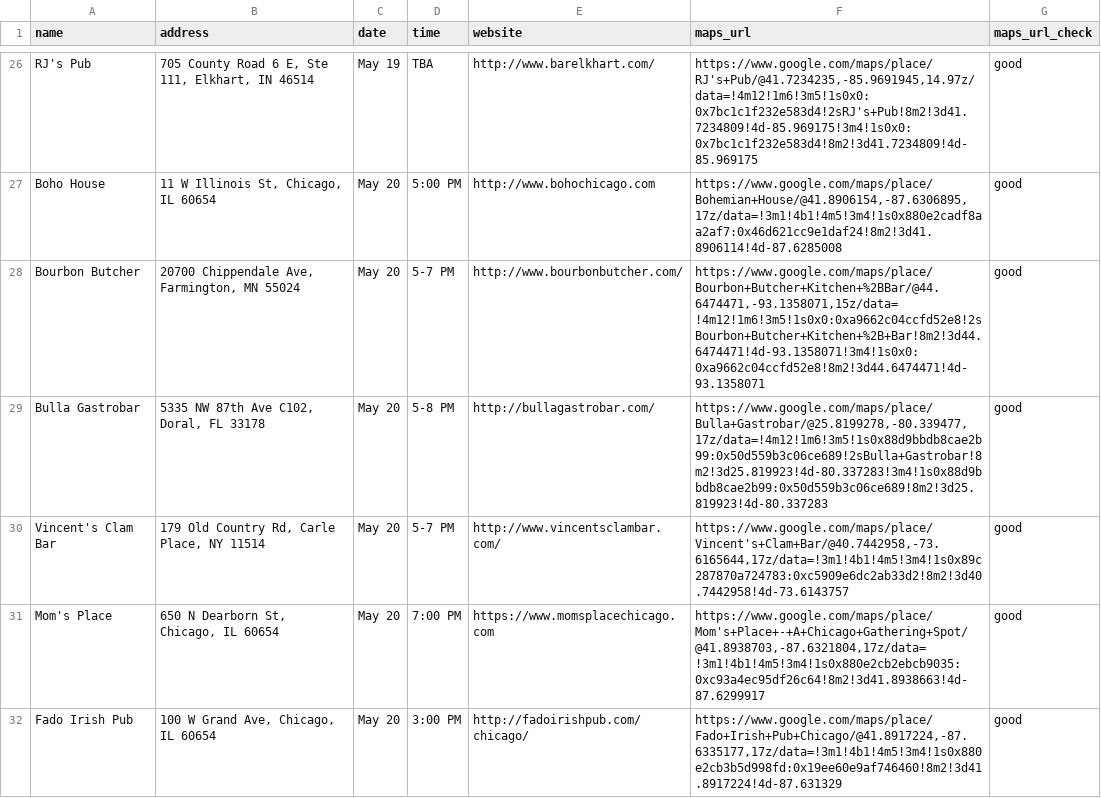
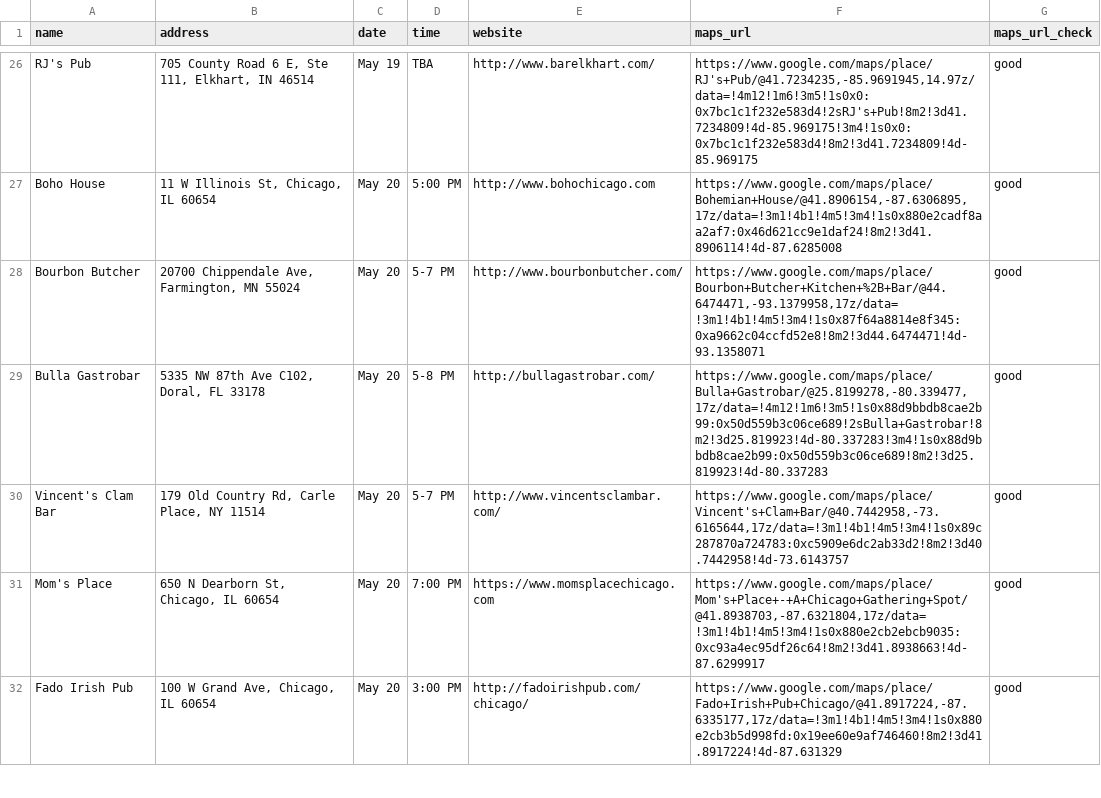
Before and after one commit to russian-standard-vodka/muleweek, a CSV file: bars.csv, drawn as a sheet; only a part is shown, gaps mark what is left out; the diff covers the shown part only.

Commit message:
Update bars.csv

```diff
--- a/bars.csv
+++ b/bars.csv
@@ -27,3 +27,3 @@ RJ's Pub,"705 County Road 6 E, Ste 111, Elkhart, IN 46514",May 19,TBA,http://www
 Boho House,"11 W Illinois St, Chicago, IL 60654",May 20,5:00 PM,http://www.bohochicago.com,"https://www.google.com/maps/place/Bohemian+House/@41.8906154,-87.6306895,17z/data=!3m1!4b1!4m5!3m4!1s0x880e2cadf8aa2af7:0x46d621cc9e1daf24!8m2!3d41.8906114!4d-87.6285008",good
-Bourbon Butcher,"20700 Chippendale Ave, Farmington, MN 55024",May 20,5-7 PM,http://www.bourbonbutcher.com/,"https://www.google.com/maps/place/Bourbon+Butcher+Kitchen+%2BBar/@44.6474471,-93.1358071,15z/data=!4m12!1m6!3m5!1s0x0:0xa9662c04ccfd52e8!2sBourbon+Butcher+Kitchen+%2B+Bar!8m2!3d44.6474471!4d-93.1358071!3m4!1s0x0:0xa9662c04ccfd52e8!8m2!3d44.6474471!4d-93.1358071",good
+Bourbon Butcher,"20700 Chippendale Ave, Farmington, MN 55024",May 20,5-7 PM,http://www.bourbonbutcher.com/,"https://www.google.com/maps/place/Bourbon+Butcher+Kitchen+%2B+Bar/@44.6474471,-93.1379958,17z/data=!3m1!4b1!4m5!3m4!1s0x87f64a8814e8f345:0xa9662c04ccfd52e8!8m2!3d44.6474471!4d-93.1358071",good
 Bulla Gastrobar,"5335 NW 87th Ave C102, Doral, FL 33178",May 20,5-8 PM,http://bullagastrobar.com/,"https://www.google.com/maps/place/Bulla+Gastrobar/@25.8199278,-80.339477,17z/data=!4m12!1m6!3m5!1s0x88d9bbdb8cae2b99:0x50d559b3c06ce689!2sBulla+Gastrobar!8m2!3d25.819923!4d-80.337283!3m4!1s0x88d9bbdb8cae2b99:0x50d559b3c06ce689!8m2!3d25.819923!4d-80.337283",good
```
Also changed, not shown: 1 added row and 1 removed row elsewhere in this file.
